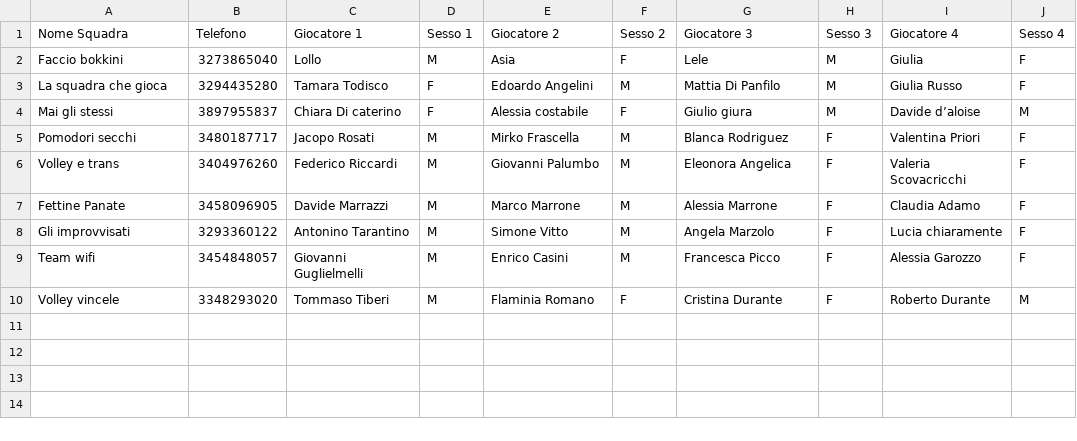
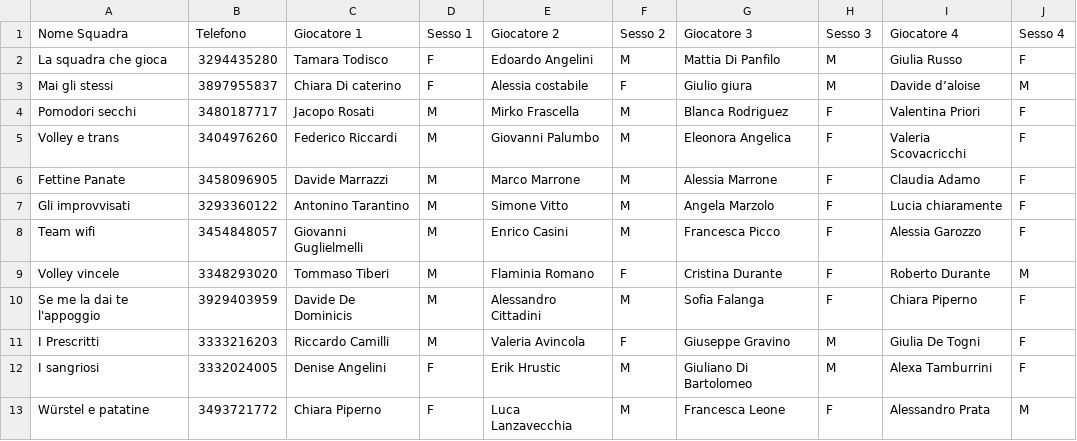
Before and after one commit to TheNHITW/Volleyfans, a CSV file: server/data/registrations.csv, drawn as a sheet; removed rows and columns are numbered as before the commit, all else as after; the diff names each change by its address in the sheet, - before the commit and + after, or states it on an @@ line.

```diff
--- a/server/data/registrations.csv
+++ b/server/data/registrations.csv
-row 2: Faccio bokkini | 3273865040 | Lollo | M | Asia | F | Lele | M | Giulia | F
+row 10: Se me la dai te l'appoggio | 3929403959 | Davide De Dominicis | M | Alessandro Cittadini | M | Sofia Falanga | F | Chiara Piperno | F
+row 11: I Prescritti | 3333216203 | Riccardo Camilli | M | Valeria Avincola | F | Giuseppe Gravino | M | Giulia De Togni | F
+row 12: I sangriosi | 3332024005 | Denise Angelini | F | Erik Hrustic | M | Giuliano Di Bartolomeo | M | Alexa Tamburrini | F
+row 13: Würstel e patatine | 3493721772 | Chiara Piperno | F | Luca Lanzavecchia | M | Francesca Leone | F | Alessandro Prata | M
```
Also changed, not shown: 3 other files.
